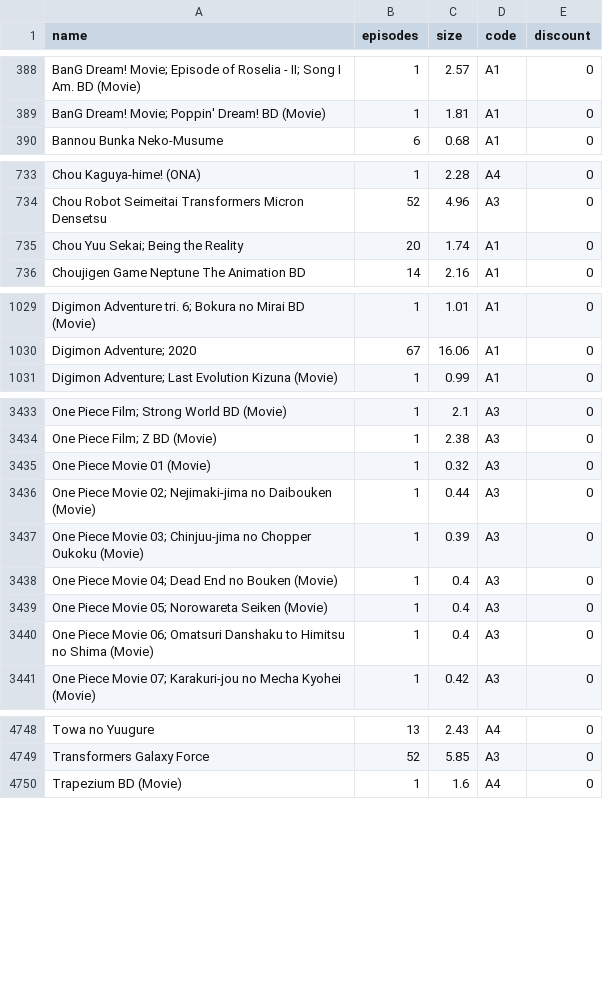
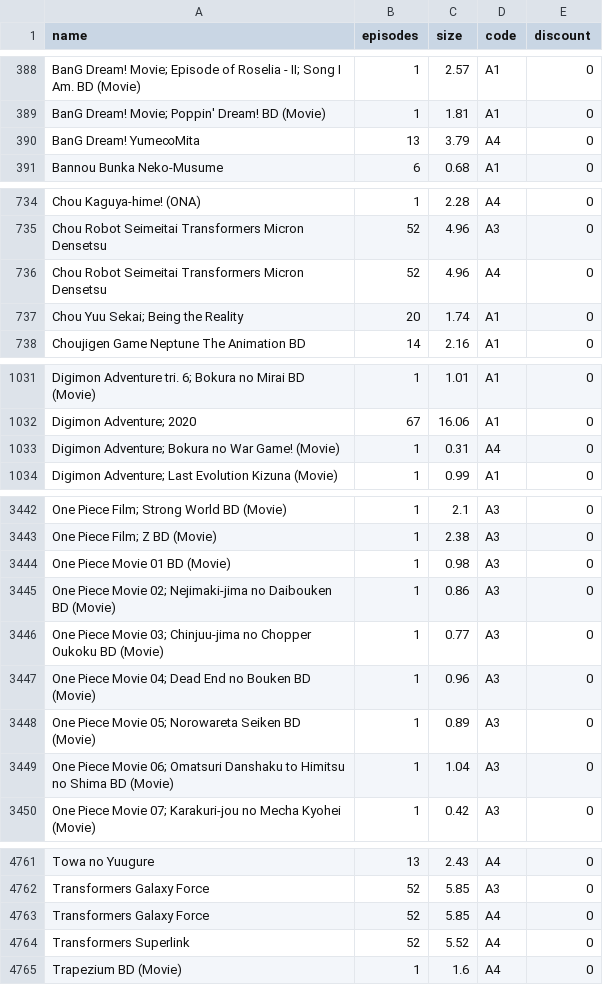
Before and after one commit to Tofan02/anime_store, a CSV file: data/anime-13092026.csv (was data/anime-30082026.csv), drawn as a sheet; only a part is shown, gaps mark what is left out; addresses are those after the commit; the diff covers the shown part only; the diff names each change by its address in the sheet, - before the commit and + after, or states it on an @@ line.

Commit message:
Update Anime Baru

```diff
--- a/data/anime-30082026.csv
+++ b/data/anime-13092026.csv
+row 390: BanG Dream! Yume∞Mita | 13 | 3.79 | A4 | 0
+row 736: Chou Robot Seimeitai Transformers Micron Densetsu | 52 | 4.96 | A4 | 0
+row 1033: Digimon Adventure; Bokura no War Game! (Movie) | 1 | 0.31 | A4 | 0
-A3444 (name): One Piece Movie 01 (Movie)
+A3444 (name): One Piece Movie 01 BD (Movie)
-C3444 (size): 0.32
+C3444 (size): 0.98
-A3445 (name): …no Daibouken (Movie)
+A3445 (name): …no Daibouken BD (Movie)
-C3445 (size): 0.44
+C3445 (size): 0.86
-A3446 (name): …Chopper Oukoku (Movie)
+A3446 (name): …Chopper Oukoku BD (Movie)
-C3446 (size): 0.39
+C3446 (size): 0.77
-A3447 (name): …no Bouken (Movie)
+A3447 (name): …no Bouken BD (Movie)
-C3447 (size): 0.4
+C3447 (size): 0.96
-A3448 (name): …Norowareta Seiken (Movie)
+A3448 (name): …Norowareta Seiken BD (Movie)
-C3448 (size): 0.4
+C3448 (size): 0.89
-A3449 (name): …no Shima (Movie)
+A3449 (name): …no Shima BD (Movie)
-C3449 (size): 0.4
+C3449 (size): 1.04
+row 4763: Transformers Galaxy Force | 52 | 5.85 | A4 | 0
+row 4764: Transformers Superlink | 52 | 5.52 | A4 | 0
```
Also changed, not shown: 10 added rows and 7 edited cells elsewhere in this file, 1 other file.
